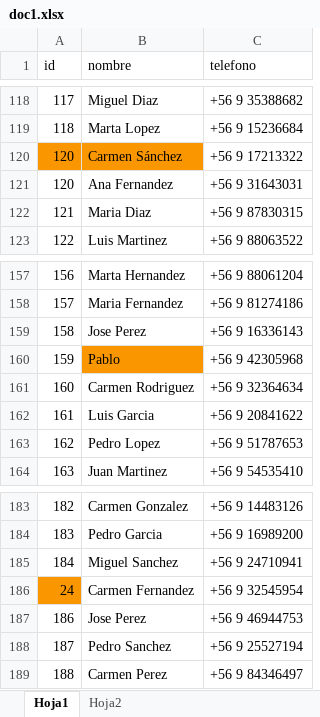
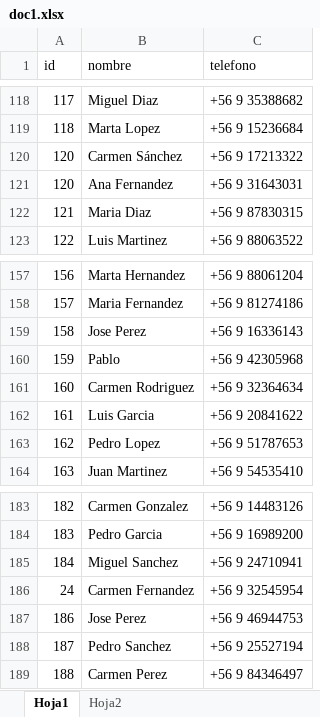
Before and after one commit to pabloarriagadaojeda/comparador_de_archivos, an Excel workbook: doc1.xlsx, sheet Hoja1, drawn as a sheet; only a part is shown, gaps mark what is left out; values as stored, in another font and other column widths than the file's, no borders; the diff names each change by its address in the sheet, - before the commit and + after, or states it on an @@ line.

```diff
--- a/doc1.xlsx (sheet Hoja1)
+++ b/doc1.xlsx (sheet Hoja1)
-A120:B120 fill: #FA9600
+A120:B120 fill: none
-B160 fill: #FA9600
+B160 fill: none
-A186 fill: #FA9600
+A186 fill: none
```
Also changed, not shown: sheet Hoja2, doc2.xlsx, 5 other files.
